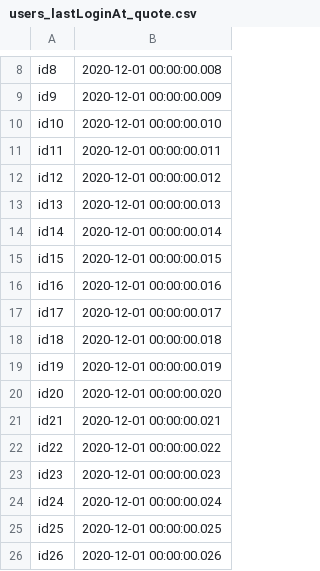
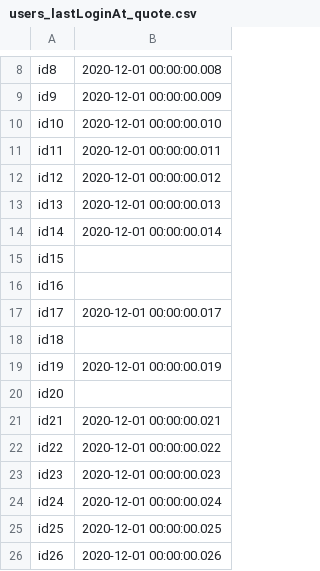
Before and after one commit to imgrowing/boot1-batch, a CSV file: src/main/resources/users_lastLoginAt_quote.csv, drawn as a sheet; only a part is shown, gaps mark what is left out.

```diff
--- a/src/main/resources/users_lastLoginAt_quote.csv
+++ b/src/main/resources/users_lastLoginAt_quote.csv
@@ -14,8 +14,8 @@
 "id14","2020-12-01 00:00:00.014"
-"id15","2020-12-01 00:00:00.015"
-"id16","2020-12-01 00:00:00.016"
+"id15",""
+"id16",""
 "id17","2020-12-01 00:00:00.017"
-"id18","2020-12-01 00:00:00.018"
+"id18",""
 "id19","2020-12-01 00:00:00.019"
-"id20","2020-12-01 00:00:00.020"
+"id20",""
 "id21","2020-12-01 00:00:00.021"
```
Also changed, not shown: 1 other file.
